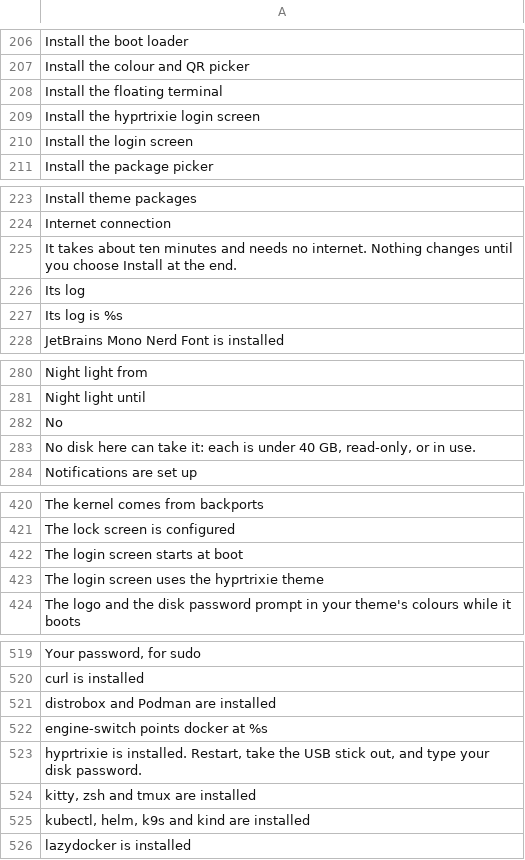
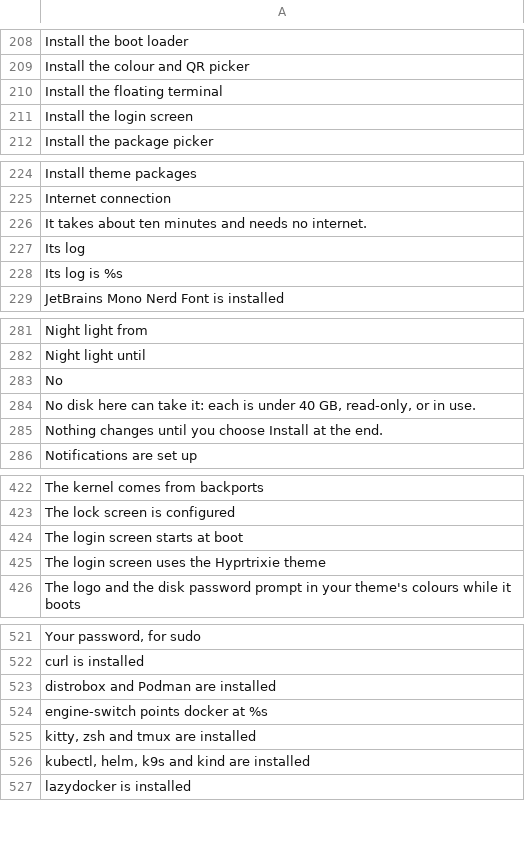
Before and after one commit to Ahmadlolbit/hyprtrixie, a TSV file: manifests/locale/template.tsv, drawn as a sheet; only a part is shown, gaps mark what is left out; the diff covers the shown part only.

```diff
--- a/manifests/locale/template.tsv
+++ b/manifests/locale/template.tsv
@@ -208,3 +210,2 @@ Install the colour and QR picker
 Install the floating terminal	
-Install the hyprtrixie login screen	
 Install the login screen	
@@ -224,3 +225,3 @@ Install theme packages
 Internet connection	
-It takes about ten minutes and needs no internet. Nothing changes until you choose Install at the end.	
+It takes about ten minutes and needs no internet.	
 Its log	
@@ -283,2 +284,3 @@ No
 No disk here can take it: each is under 40 GB, read-only, or in use.	
+Nothing changes until you choose Install at the end.	
 Notifications are set up	
@@ -422,3 +424,3 @@ The lock screen is configured
 The login screen starts at boot	
-The login screen uses the hyprtrixie theme	
+The login screen uses the Hyprtrixie theme	
 The logo and the disk password prompt in your theme's colours while it boots	
@@ -522,3 +524,2 @@ distrobox and Podman are installed
 engine-switch points docker at %s	
-hyprtrixie is installed. Restart, take the USB stick out, and type your disk password.	
 kitty, zsh and tmux are installed	
```
Also changed, not shown: 5 added rows, 3 removed rows and 7 edited cells elsewhere in this file, 38 other files.
